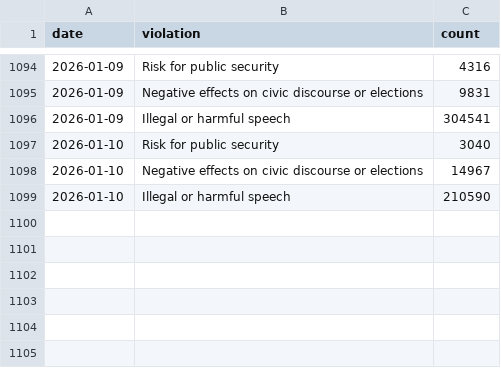
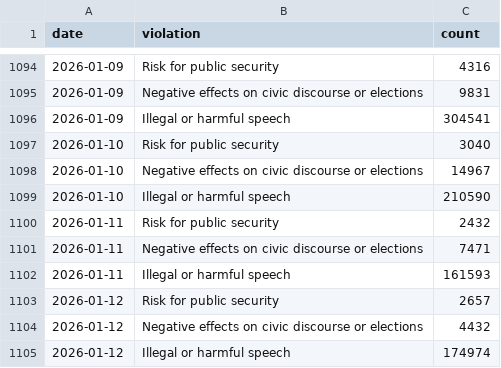
Before and after one commit to Kaspermalm/dsa, a CSV file: csv/dsa_violations.csv, drawn as a sheet; only a part is shown, gaps mark what is left out; the diff names each change by its address in the sheet, - before the commit and + after, or states it on an @@ line.

```diff
--- a/csv/dsa_violations.csv
+++ b/csv/dsa_violations.csv
+row 1100: 2026-01-11 | Risk for public security | 2432
+row 1101: 2026-01-11 | Negative effects on civic discourse or elections | 7471
+row 1102: 2026-01-11 | Illegal or harmful speech | 161593
+row 1103: 2026-01-12 | Risk for public security | 2657
+row 1104: 2026-01-12 | Negative effects on civic discourse or elections | 4432
+row 1105: 2026-01-12 | Illegal or harmful speech | 174974
```
Also changed, not shown: csv/dsa_news_combined.csv, csv/predictions_history.csv.
